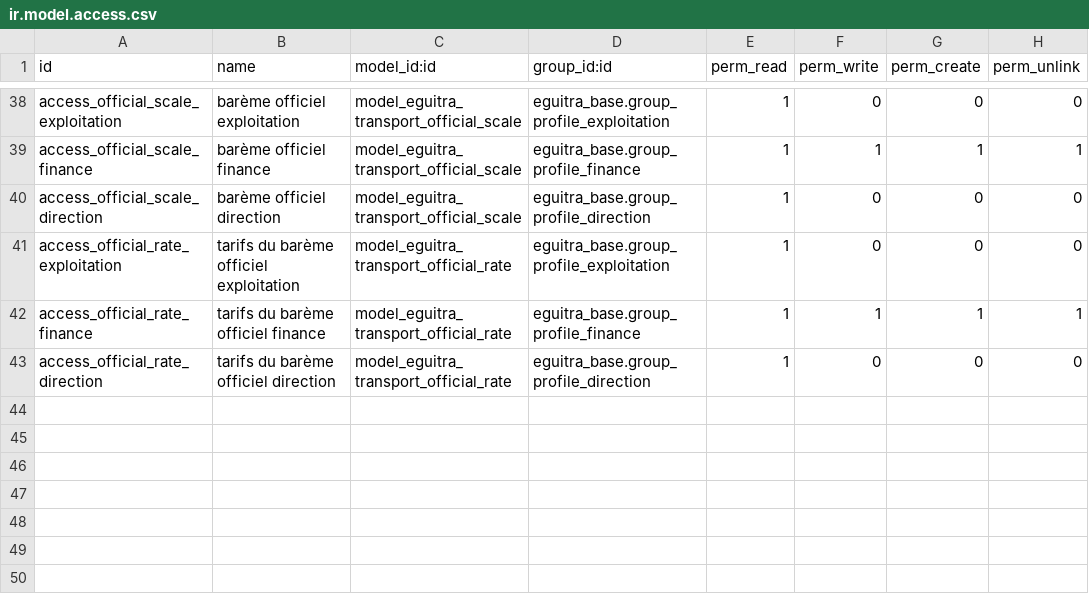
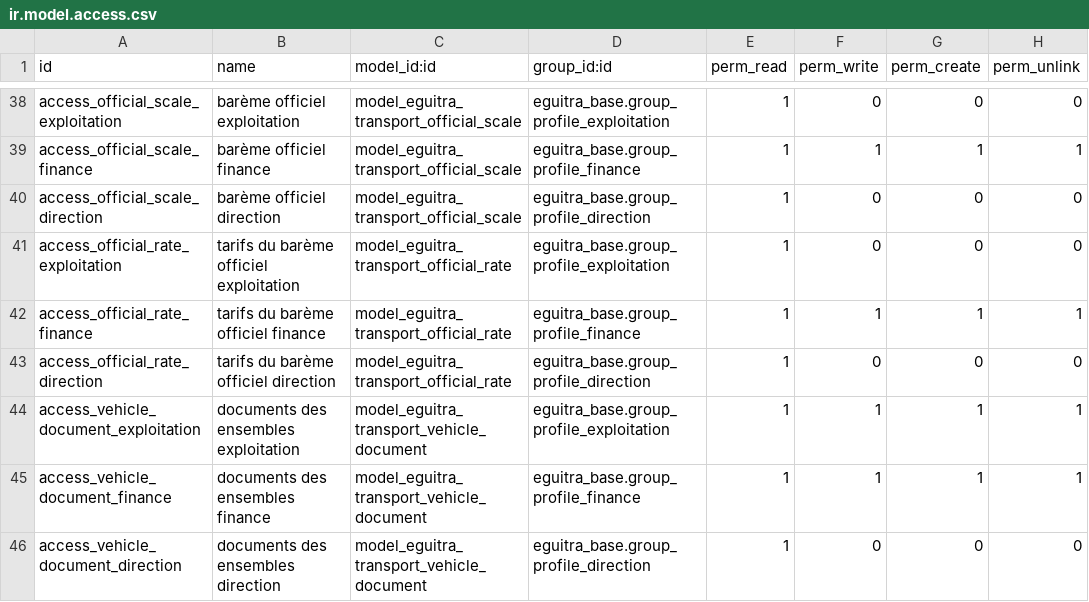
Before and after one commit to MadigbeK/EGUITRA, a CSV file: addons/eguitra_transport/security/ir.model.access.csv, drawn as a sheet; only a part is shown, gaps mark what is left out; the diff names each change by its address in the sheet, - before the commit and + after, or states it on an @@ line.

```diff
--- a/addons/eguitra_transport/security/ir.model.access.csv
+++ b/addons/eguitra_transport/security/ir.model.access.csv
+row 44: access_vehicle_document_exploitation | documents des ensembles exploitation | model_eguitra_transport_vehicle_document | eguitra_base.group_profile_exploitation | 1 | 1 | 1 | 1
+row 45: access_vehicle_document_finance | documents des ensembles finance | model_eguitra_transport_vehicle_document | eguitra_base.group_profile_finance | 1 | 1 | 1 | 1
+row 46: access_vehicle_document_direction | documents des ensembles direction | model_eguitra_transport_vehicle_document | eguitra_base.group_profile_direction | 1 | 0 | 0 | 0
```
Also changed, not shown: 14 other files.
